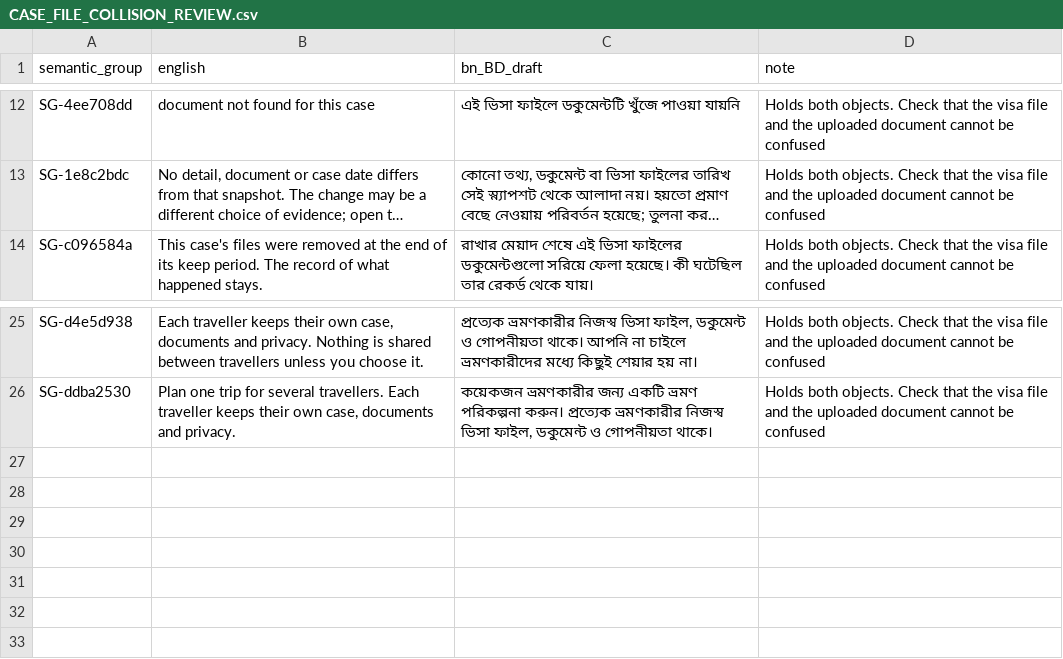
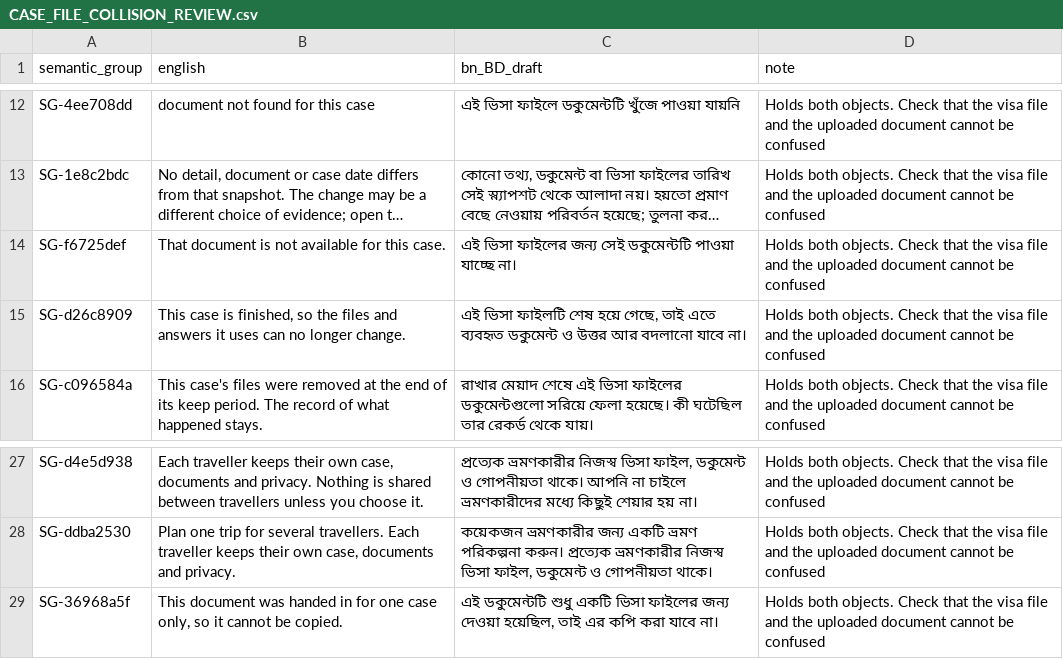
Before and after one commit to sadatnitex/visastack, a CSV file: docs/localization/data/CASE_FILE_COLLISION_REVIEW.csv, drawn as a sheet; only a part is shown, gaps mark what is left out; long unchanged cells end in …; the diff names each change by its address in the sheet, - before the commit and + after, or states it on an @@ line.

```diff
--- a/docs/localization/data/CASE_FILE_COLLISION_REVIEW.csv
+++ b/docs/localization/data/CASE_FILE_COLLISION_REVIEW.csv
+row 14: SG-f6725def | That document is not available for this case. | এই ভিসা ফাইলের জন্য সেই ডকুমেন্টটি পাওয়া যাচ্ছে না। | Holds both objects. Check that the visa file and the uploaded document cannot be confused
+row 15: SG-d26c8909 | This case is finished, so the files and answers it uses can no longer change. | এই ভিসা ফাইলটি শেষ হয়ে গেছে, তাই এতে ব্যবহৃত ডকুমেন্ট ও উত্তর আর বদলানো যাবে না। | Holds both objects. Check that the visa file and the uploaded document cannot be confused
+row 29: SG-36968a5f | This document was handed in for one case only, so it cannot be copied. | এই ডকুমেন্টটি শুধু একটি ভিসা ফাইলের জন্য দেওয়া হয়েছিল, তাই এর কপি করা যাবে না। | Holds both objects. Check that the visa file and the uploaded document cannot be confused
```
Also changed, not shown: docs/localization/data/NAV_TERM_REVIEW.csv, docs/localization/data/review-queues/02-commercial.csv, 9 other files.
